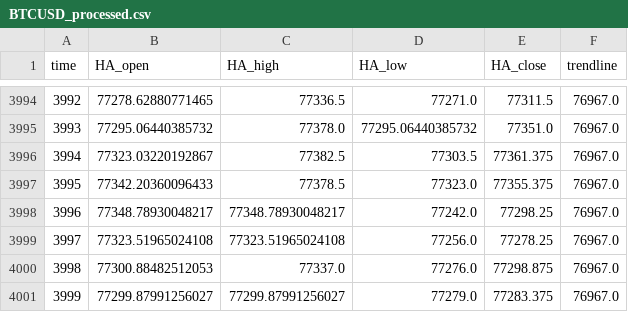
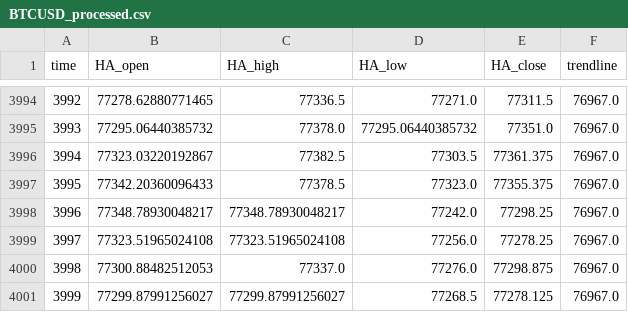
Before and after one commit to shirishaardak/python_crypto_bot, a CSV file: data/price_trend_strategy/BTCUSD_processed.csv, drawn as a sheet; only a part is shown, gaps mark what is left out.

Commit message:
auto update

```diff
--- a/data/price_trend_strategy/BTCUSD_processed.csv
+++ b/data/price_trend_strategy/BTCUSD_processed.csv
@@ -4000,2 +4000,2 @@ time,HA_open,HA_high,HA_low,HA_close,trendline
 3998,77300.88482512053,77337.0,77276.0,77298.875,76967.0
-3999,77299.87991256027,77299.87991256027,77279.0,77283.375,76967.0
+3999,77299.87991256027,77299.87991256027,77268.5,77278.125,76967.0
```
